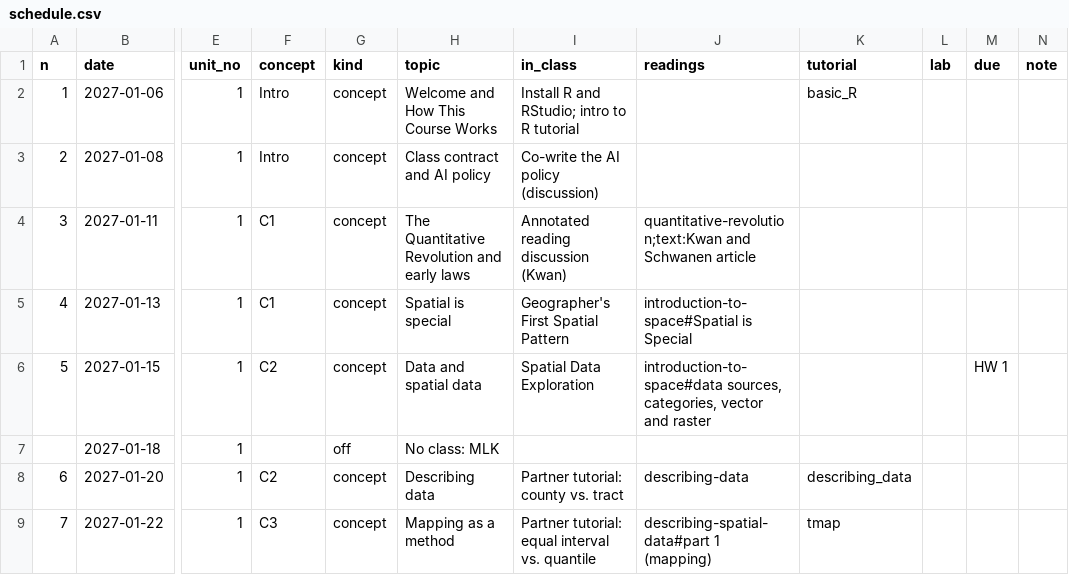
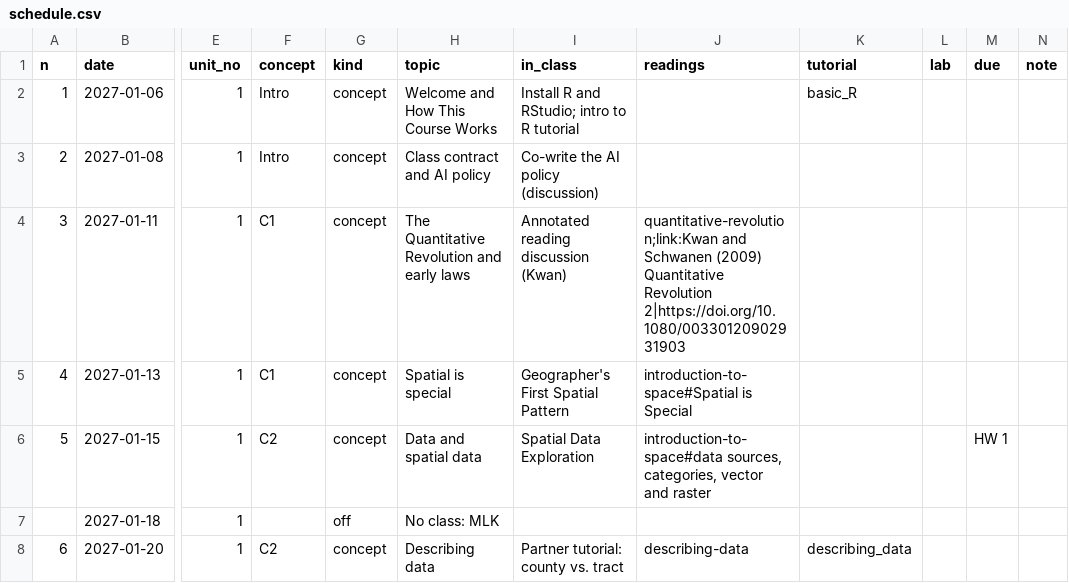
Before and after one commit to jucardwell/geog391, a CSV file: course/schedule.csv, drawn as a sheet; only a part is shown, gaps mark what is left out; the shorter side is filled out with more unchanged rows; the diff names each change by its address in the sheet, - before the commit and + after, or states it on an @@ line.

```diff
--- a/course/schedule.csv
+++ b/course/schedule.csv
-J4 (readings): quantitative-revolution;text:Kwan and Schwanen article
+J4 (readings): quantitative-revolution;link:Kwan and Schwanen (2009) Quantitative Revolution 2|https://doi.org/10.1080/00330120902931903
```
Also changed, not shown: 5 other files.
